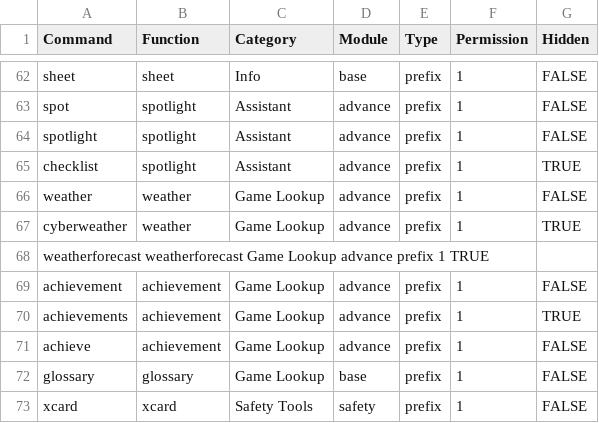
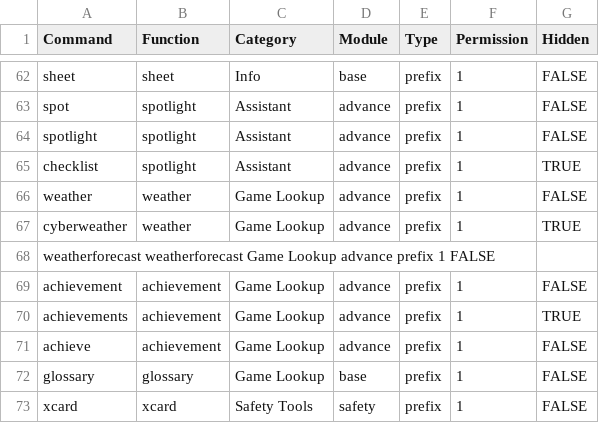
Before and after one commit to gskbladez/PROGBOT_CODE_DUMP, a TSV file: commands.tsv, drawn as a sheet; only a part is shown, gaps mark what is left out.

Commit message:
set command hidden flag to false
oops

```diff
--- a/commands.tsv
+++ b/commands.tsv
@@ -67,3 +67,3 @@ weather	weather	Game Lookup	advance	prefix	1	FALSE
 cyberweather	weather	Game Lookup	advance	prefix	1	TRUE
-weatherforecast weatherforecast Game    Lookup  advance prefix  1   TRUE
+weatherforecast weatherforecast Game    Lookup  advance prefix  1   FALSE
 achievement	achievement	Game Lookup	advance	prefix	1	FALSE
```
